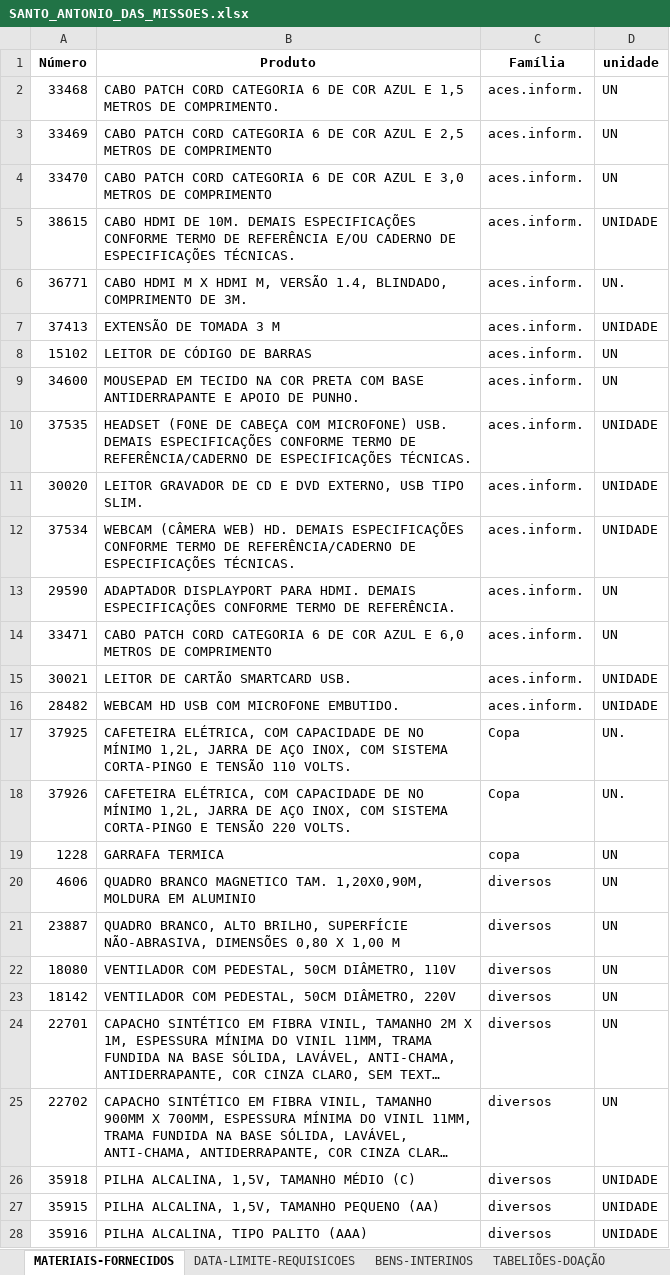
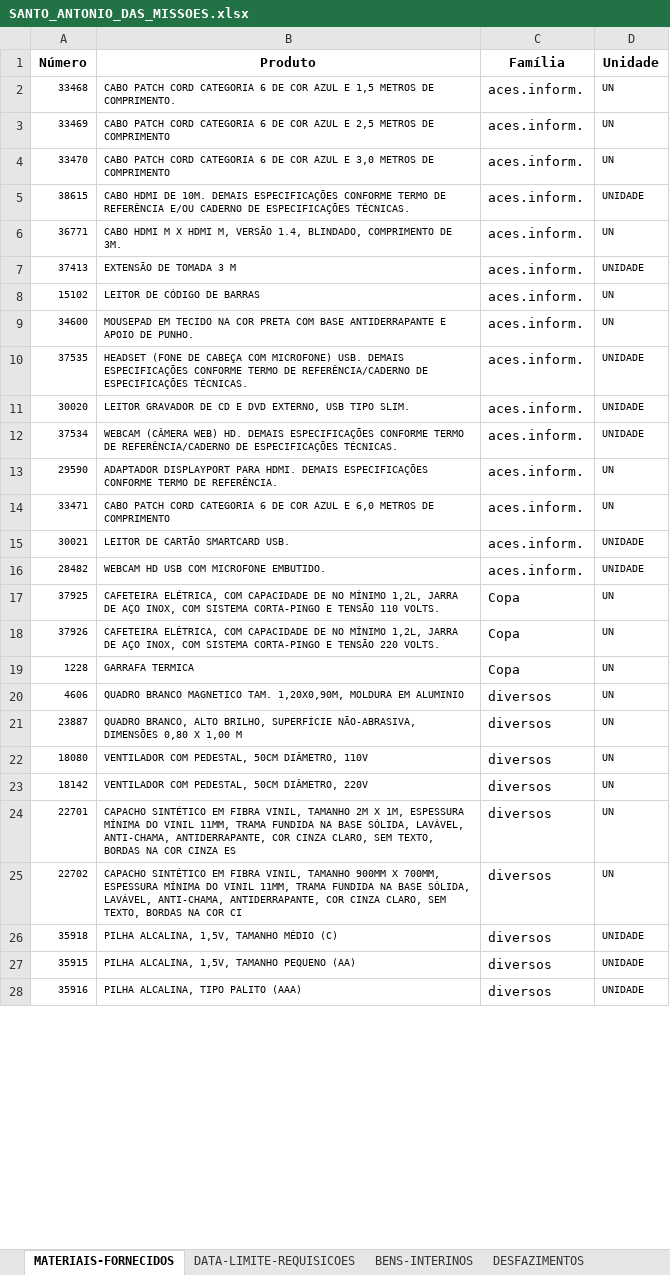
Before and after one commit to dmp-sepat/comarcas, an Excel workbook: SANTO_ANTONIO_DAS_MISSOES.xlsx, sheet MATERIAIS-FORNECIDOS, drawn as a sheet; only a part is shown; long unchanged cells end in …; values as stored, in another font and other column widths than the file's, no borders; the diff covers the shown part only; the diff names each change by its address in the sheet, - before the commit and + after, or states it on an @@ line.

Commit message:
Atualização automática de SANTO_ANTONIO_DAS_MISSOES.xlsx

```diff
--- a/SANTO_ANTONIO_DAS_MISSOES.xlsx (sheet MATERIAIS-FORNECIDOS)
+++ b/SANTO_ANTONIO_DAS_MISSOES.xlsx (sheet MATERIAIS-FORNECIDOS)
-D1: unidade
+D1: Unidade
@@ A2:B28 text size: smaller @@
@@ D2:D28 text size: smaller @@
-D6 (Unidade): UN.
+D6 (Unidade): UN
-D17:D18 (Unidade): UN.
+D17:D18 (Unidade): UN
-C19 (Família): copa
+C19 (Família): Copa
```
Also changed, not shown: 7 edited cells and cell formats elsewhere in this sheet, sheet BENS-INTERINOS, sheet DESFAZIMENTOS, sheet TABELIÕES-DOAÇÃO, other sheet tabs.
